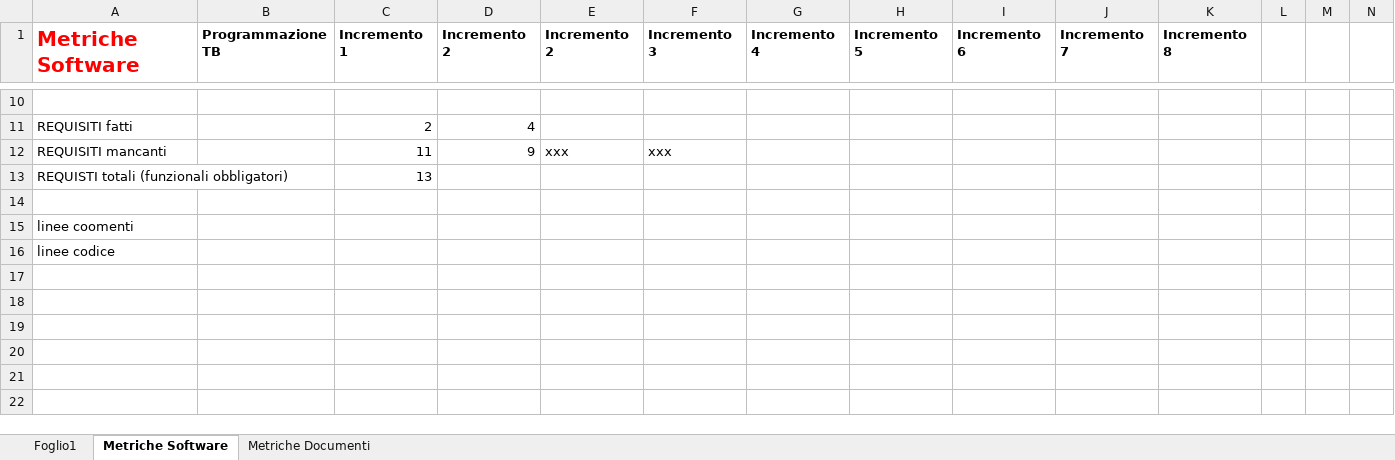
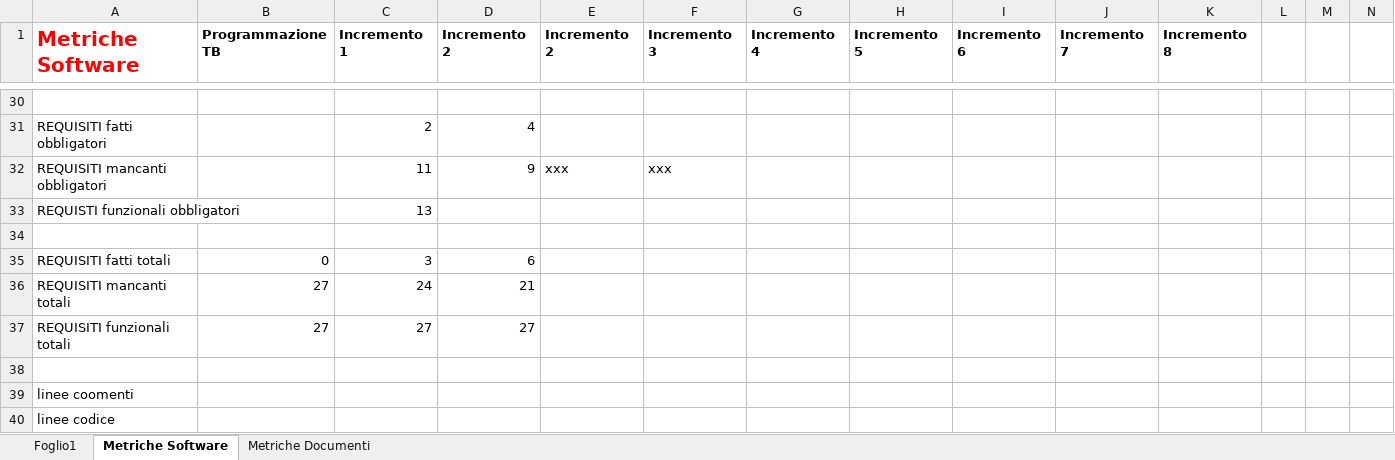
Before and after one commit to CodeBusterswe/CodeBusters-Docs, an Excel workbook: DocEsterna/PianoDiQualifica/Images/graficiGulpease nuovo.xlsx, sheet Metriche Software, drawn as a sheet; only a part is shown, gaps mark what is left out; values as stored, in another font and other column widths than the file's, no borders; charts and pictures not drawn; addresses are those after the commit; the diff covers the shown part only; the diff names each change by its address in the sheet, - before the commit and + after, or states it on an @@ line.

Commit message:
bozza grafici completi (manca 1)

```diff
--- a/DocEsterna/PianoDiQualifica/Images/graficiGulpease nuovo.xlsx (sheet Metriche Software)
+++ b/DocEsterna/PianoDiQualifica/Images/graficiGulpease nuovo.xlsx (sheet Metriche Software)
-A31 (Metriche Software): REQUISITI fatti
+A31 (Metriche Software): REQUISITI fatti obbligatori
-A32 (Metriche Software): REQUISITI mancanti
+A32 (Metriche Software): REQUISITI mancanti obbligatori
-A33 (Metriche Software): REQUISTI totali (funzionali obbligatori)
+A33 (Metriche Software): REQUISTI funzionali obbligatori
+row 34: (empty)
+row 35: REQUISITI fatti totali | 0 | 3 | 6
+row 36: REQUISITI mancanti totali | 27 | 24 | 21
+row 37: REQUISITI funzionali totali | 27 | 27 | 27
```
Also changed, not shown: 20 added rows and 9 edited cells elsewhere in this sheet, sheet Metriche Documenti, formulas that keep their value, charts or pictures.
